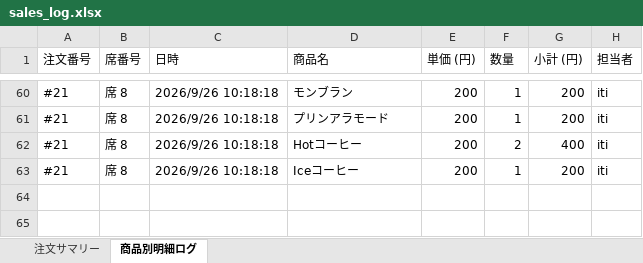
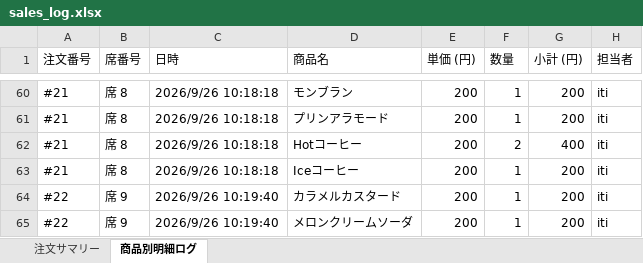
Before and after one commit to issei-desu/olive, an Excel workbook: sales_log.xlsx, sheet 商品別明細ログ, drawn as a sheet; only a part is shown, gaps mark what is left out; values as stored, in another font and other column widths than the file's, no borders; the diff names each change by its address in the sheet, - before the commit and + after, or states it on an @@ line.

Commit message:
Auto-sync sales log to Excel via POS

```diff
--- a/sales_log.xlsx (sheet 商品別明細ログ)
+++ b/sales_log.xlsx (sheet 商品別明細ログ)
+row 64: #22 | 席 9 | 2026/9/26 10:19:40 | カラメルカスタード | 200 | 1 | 200 | iti
+row 65: #22 | 席 9 | 2026/9/26 10:19:40 | メロンクリームソーダ | 200 | 1 | 200 | iti
```
Also changed, not shown: sheet 注文サマリー.
